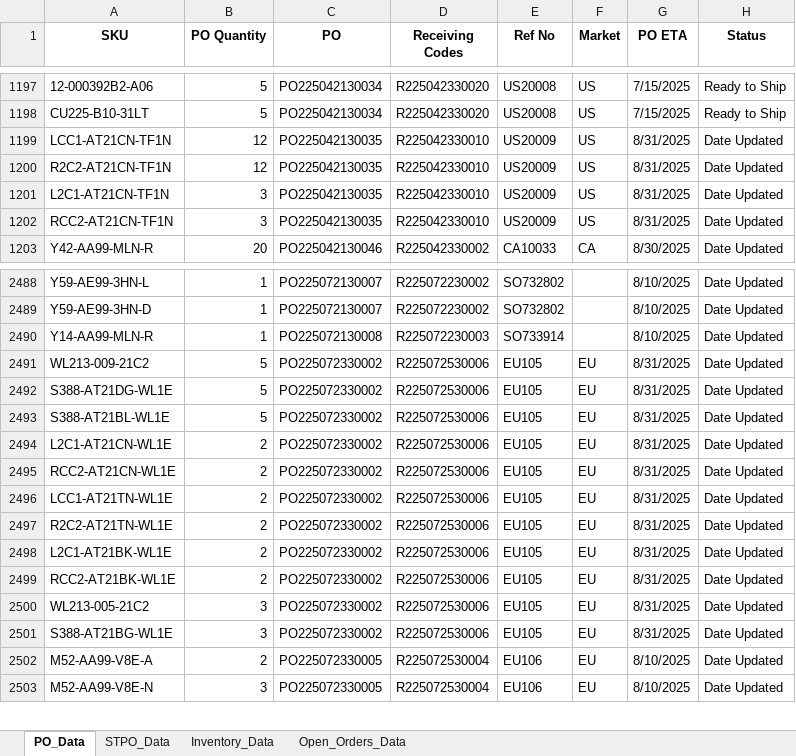
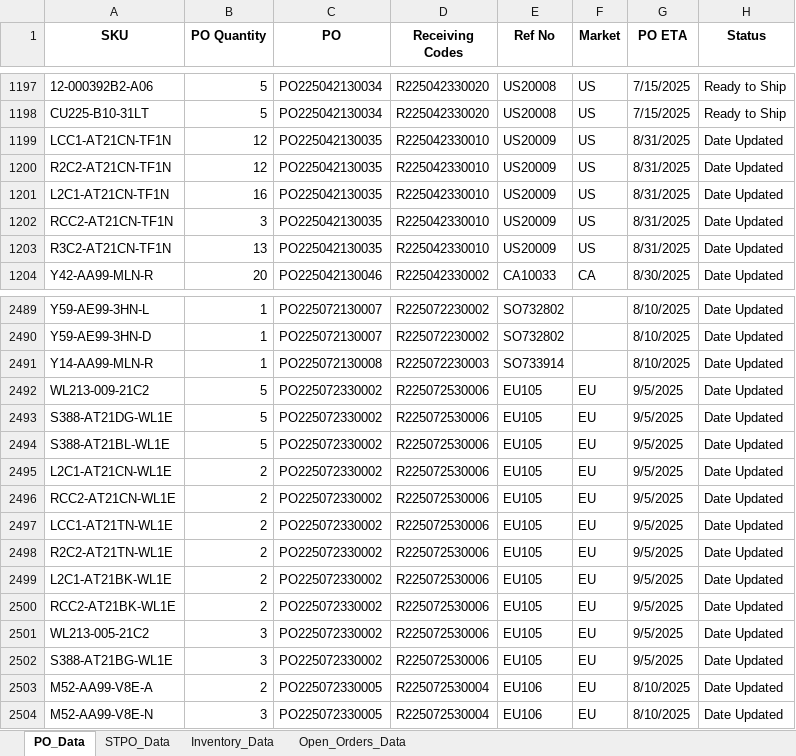
Before and after one commit to tom-valencia/eta-eccang-report, an Excel workbook: eccang_eta_report.xlsx, sheet PO_Data, drawn as a sheet; only a part is shown, gaps mark what is left out; values as stored, in another font and other column widths than the file's, no borders; addresses are those after the commit; the diff names each change by its address in the sheet, - before the commit and + after, or states it on an @@ line.

```diff
--- a/eccang_eta_report.xlsx (sheet PO_Data)
+++ b/eccang_eta_report.xlsx (sheet PO_Data)
-B1201 (PO Quantity): 3
+B1201 (PO Quantity): 16
+row 1203: R3C2-AT21CN-TF1N | 13 | PO225042130035 | R225042330010 | US20009 | US | 8/31/2025 | Date Updated
-G2492:G2502 (PO ETA): 8/31/2025
+G2492:G2502 (PO ETA): 9/5/2025
```
Also changed, not shown: sheet Open_Orders_Data, sheet STPO_Data.
